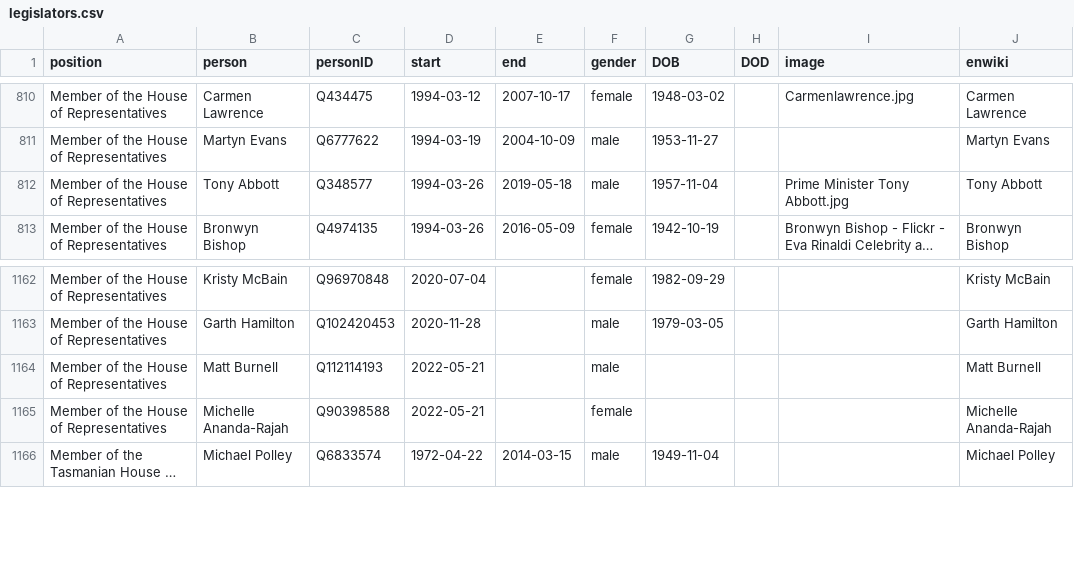
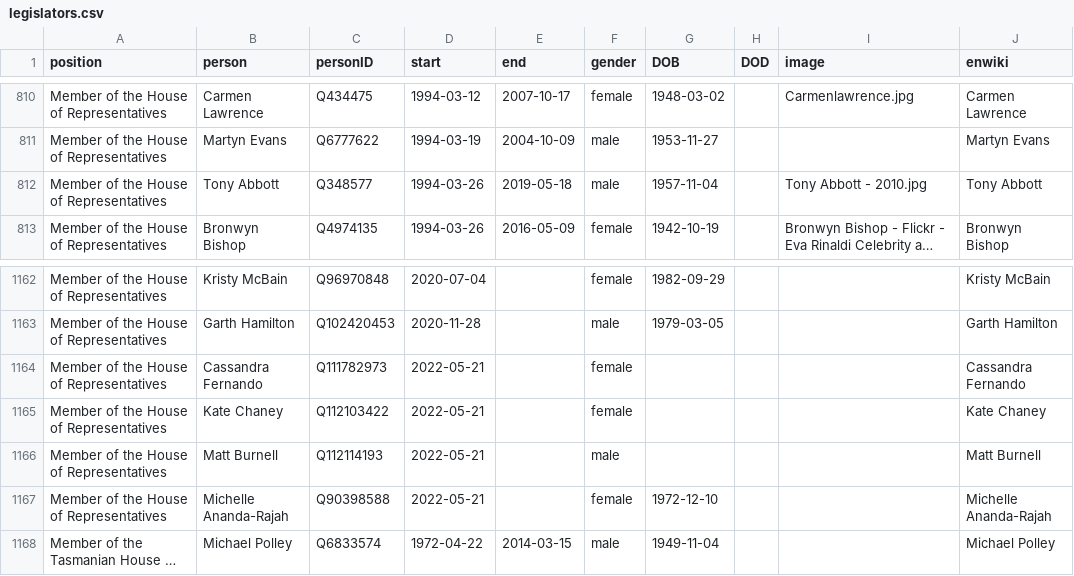
Before and after one commit to every-politician-scrapers/australia-cabinet, a CSV file: html/legislators.csv, drawn as a sheet; only a part is shown, gaps mark what is left out; long unchanged cells end in …; addresses are those after the commit; the diff names each change by its address in the sheet, - before the commit and + after, or states it on an @@ line.

```diff
--- a/html/legislators.csv
+++ b/html/legislators.csv
-I812 (image): Prime Minister Tony Abbott.jpg
+I812 (image): Tony Abbott - 2010.jpg
+row 1164: Member of the House of Representatives | Cassandra Fernando | Q111782973 | 2022-05-21 |  | female |  |  |  | Cassandra Fernando
+row 1165: Member of the House of Representatives | Kate Chaney | Q112103422 | 2022-05-21 |  | female |  |  |  | Kate Chaney
-G1167 (DOB): (empty)
+G1167 (DOB): 1972-12-10
```
Also changed, not shown: html/current.csv, html/family.csv, 3 other files.
